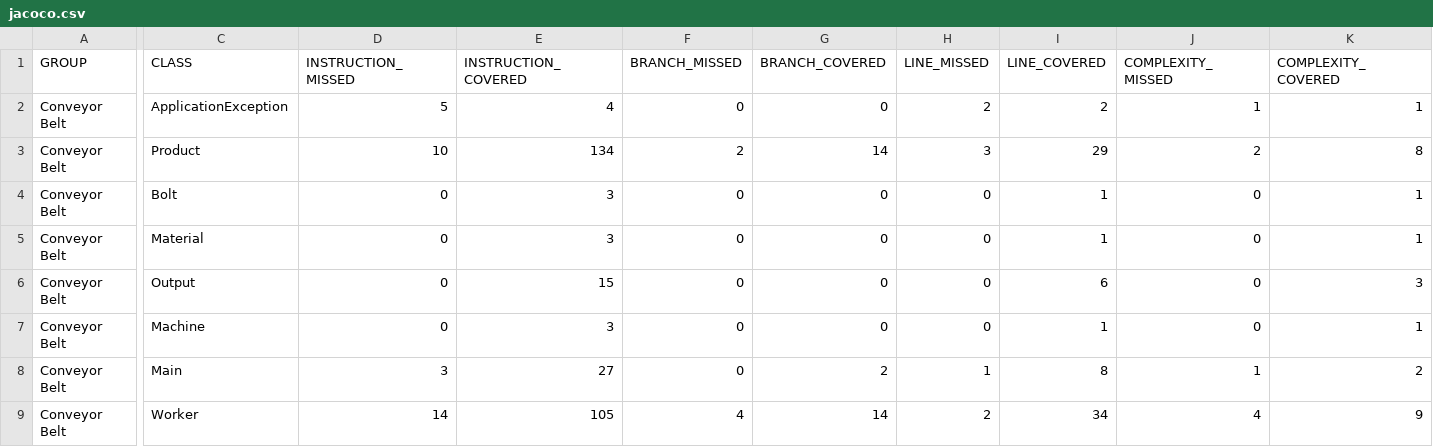
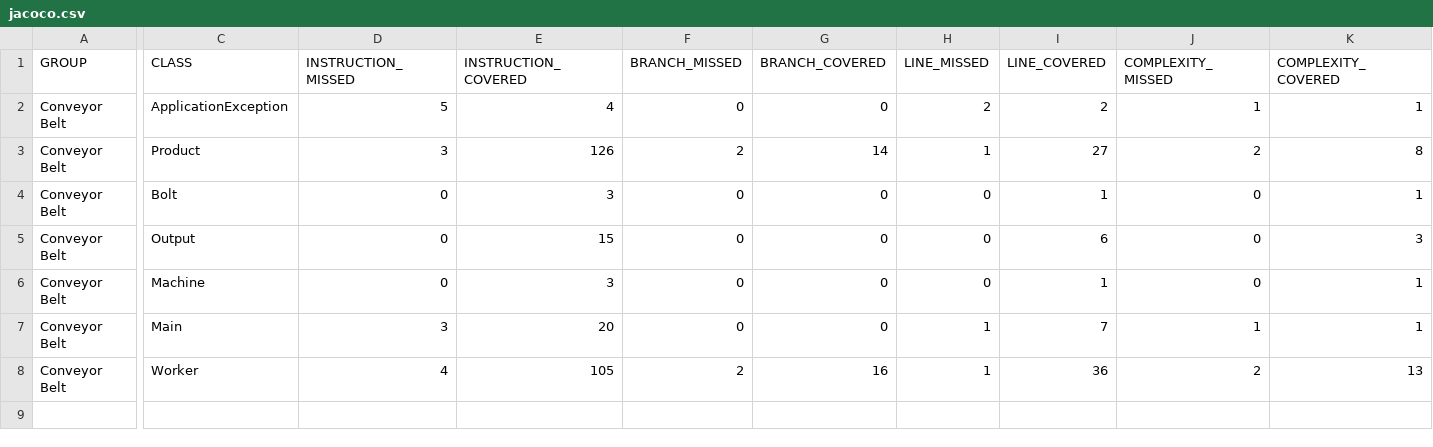
Before and after one commit to anksngp/assignment_tiaa, a CSV file: target/jacoco-ut/jacoco.csv, drawn as a sheet; only a part is shown, gaps mark what is left out; removed rows and columns are numbered as before the commit, all else as after; rows hold the shown columns only; the diff covers the shown part only; the diff names each change by its address in the sheet, - before the commit and + after, or states it on an @@ line.

```diff
--- a/target/jacoco-ut/jacoco.csv
+++ b/target/jacoco-ut/jacoco.csv
-D3 (INSTRUCTION_MISSED): 10
+D3 (INSTRUCTION_MISSED): 3
-E3 (INSTRUCTION_COVERED): 134
+E3 (INSTRUCTION_COVERED): 126
-H3 (LINE_MISSED): 3
+H3 (LINE_MISSED): 1
-I3 (LINE_COVERED): 29
+I3 (LINE_COVERED): 27
-row 5: Conveyor Belt | Material | 0 | 3 | 0 | 0 | 0 | 1 | 0 | 1
-E7 (INSTRUCTION_COVERED): 27
+E7 (INSTRUCTION_COVERED): 20
-G7 (BRANCH_COVERED): 2
+G7 (BRANCH_COVERED): 0
-I7 (LINE_COVERED): 8
+I7 (LINE_COVERED): 7
-K7 (COMPLEXITY_COVERED): 2
+K7 (COMPLEXITY_COVERED): 1
-D8 (INSTRUCTION_MISSED): 14
+D8 (INSTRUCTION_MISSED): 4
-F8 (BRANCH_MISSED): 4
+F8 (BRANCH_MISSED): 2
-G8 (BRANCH_COVERED): 14
+G8 (BRANCH_COVERED): 16
-H8 (LINE_MISSED): 2
+H8 (LINE_MISSED): 1
-I8 (LINE_COVERED): 34
+I8 (LINE_COVERED): 36
-J8 (COMPLEXITY_MISSED): 4
+J8 (COMPLEXITY_MISSED): 2
-K8 (COMPLEXITY_COVERED): 9
+K8 (COMPLEXITY_COVERED): 13
```
Also changed, not shown: 1 edited cell elsewhere in this file, target/site/jacoco/jacoco.csv, 54 other files.
